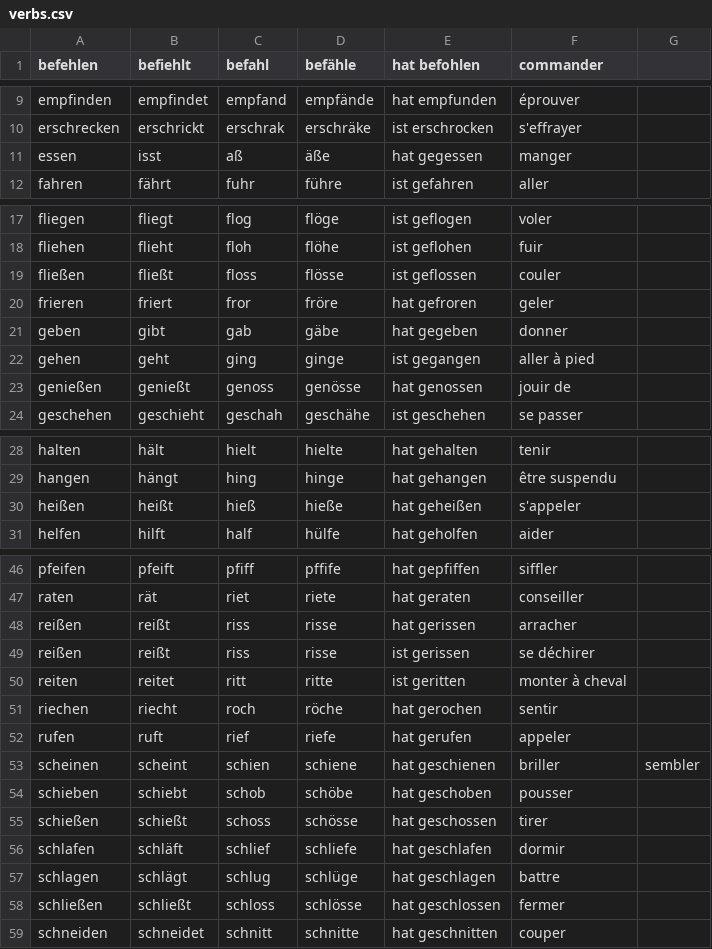
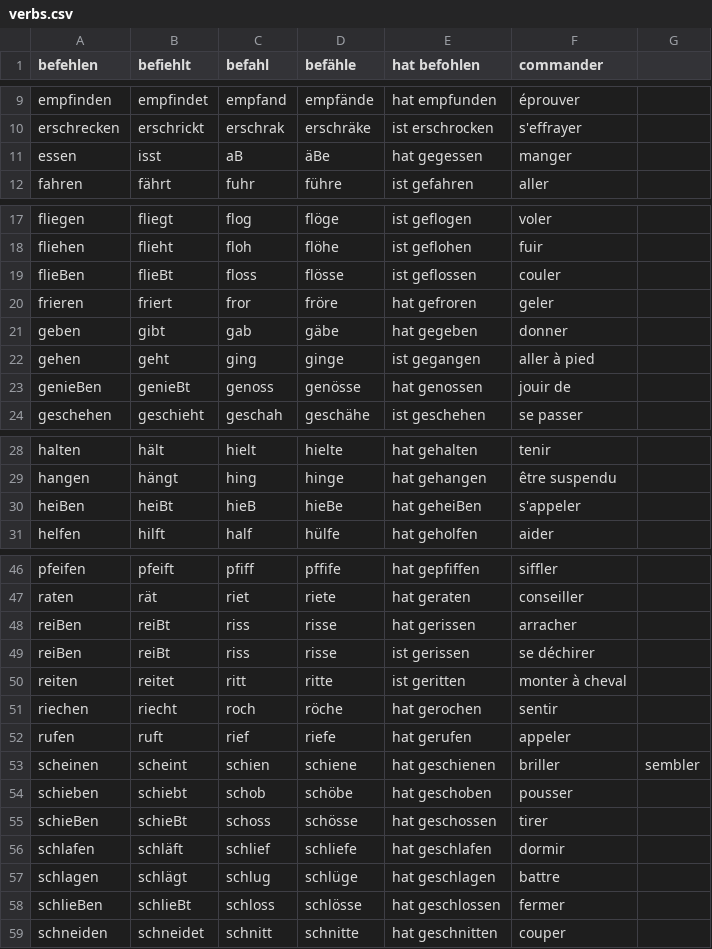
Before and after one commit to Edre2/StarkeVerben, a CSV file: verbs.csv, drawn as a sheet; only a part is shown, gaps mark what is left out; the diff covers the shown part only.

Commit message:
Changing ß by B

```diff
--- a/verbs.csv
+++ b/verbs.csv
@@ -10,3 +10,3 @@ empfinden, empfindet, empfand, empfände, hat empfunden ,éprouver
 erschrecken, erschrickt, erschrak, erschräke, ist erschrocken ,s'effrayer
-essen, isst, aß, äße, hat gegessen ,manger
+essen, isst, aB, äBe, hat gegessen ,manger
 fahren, fährt, fuhr, führe, ist gefahren ,aller
@@ -18,3 +18,3 @@ fliegen, fliegt, flog, flöge, ist geflogen ,voler
 fliehen, flieht, floh, flöhe, ist geflohen ,fuir
-fließen, fließt, floss, flösse, ist geflossen ,couler
+flieBen, flieBt, floss, flösse, ist geflossen ,couler
 frieren, friert, fror, fröre, hat gefroren ,geler
@@ -22,3 +22,3 @@ geben, gibt, gab, gäbe, hat gegeben ,donner
 gehen, geht, ging, ginge, ist gegangen ,aller à pied
-genießen, genießt, genoss, genösse, hat genossen ,jouir de
+genieBen, genieBt, genoss, genösse, hat genossen ,jouir de
 geschehen, geschieht, geschah, geschähe, ist geschehen ,se passer
@@ -29,3 +29,3 @@ halten, hält, hielt, hielte, hat gehalten ,tenir
 hangen, hängt, hing, hinge, hat gehangen ,être suspendu
-heißen, heißt, hieß, hieße, hat geheißen ,s'appeler
+heiBen, heiBt, hieB, hieBe, hat geheiBen ,s'appeler
 helfen, hilft, half, hülfe, hat geholfen ,aider
@@ -47,4 +47,4 @@ pfeifen, pfeift, pfiff, pffife, hat gepfiffen ,siffler
 raten, rät, riet, riete, hat geraten ,conseiller
-reißen, reißt, riss, risse, hat gerissen ,arracher
-reißen, reißt, riss, risse, ist gerissen ,se déchirer
+reiBen, reiBt, riss, risse, hat gerissen ,arracher
+reiBen, reiBt, riss, risse, ist gerissen ,se déchirer
 reiten, reitet, ritt, ritte, ist geritten ,monter à cheval
@@ -54,6 +54,6 @@ scheinen, scheint, schien, schiene, hat geschienen ,briller, sembler
 schieben, schiebt, schob, schöbe, hat geschoben ,pousser
-schießen, schießt, schoss, schösse, hat geschossen ,tirer
+schieBen, schieBt, schoss, schösse, hat geschossen ,tirer
 schlafen, schläft, schlief, schliefe, hat geschlafen ,dormir
 schlagen, schlägt, schlug, schlüge, hat geschlagen ,battre
-schließen, schließt, schloss, schlösse, hat geschlossen ,fermer
+schlieBen, schlieBt, schloss, schlösse, hat geschlossen ,fermer
 schneiden, schneidet, schnitt, schnitte, hat geschnitten ,couper
```
Also changed, not shown: 6 edited cells elsewhere in this file.
